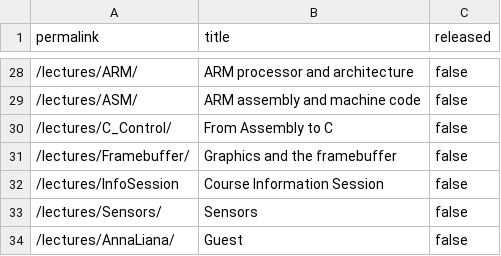
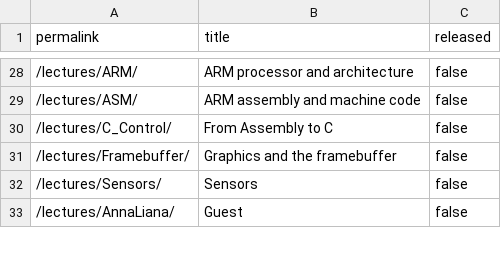
Before and after one commit to stevenstmai/cs107e.github.io, a CSV file: _data/unreleased.csv, drawn as a sheet; only a part is shown, gaps mark what is left out.

Commit message:
Info session commit 176dda52929ecada51716dcae7efb2d6373bbd87 Author: Julie Zelenski <zelenski@cs.stanford.edu> Date:   Mon Dec 20 15:47:59 2021 -0800
    Info session

```diff
--- a/_data/unreleased.csv
+++ b/_data/unreleased.csv
@@ -31,3 +31,2 @@ permalink,title,released
 "/lectures/Framebuffer/","Graphics and the framebuffer",false
-"/lectures/InfoSession","Course Information Session",false
 "/lectures/Sensors/","Sensors",false
```
Also changed, not shown: 3 other files.
